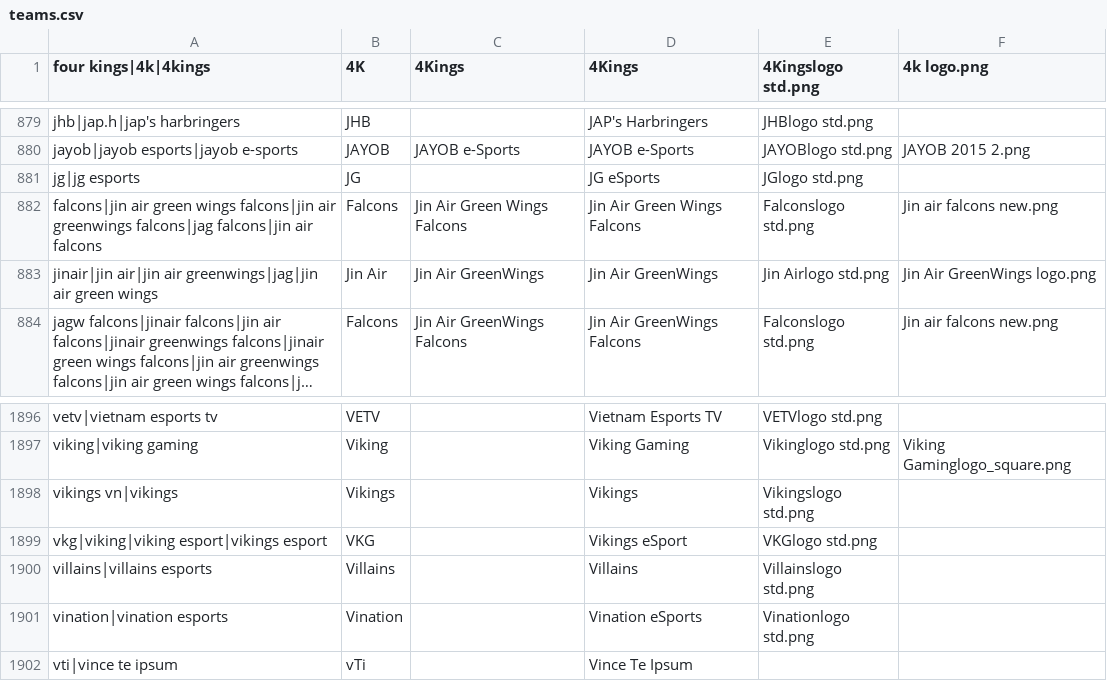
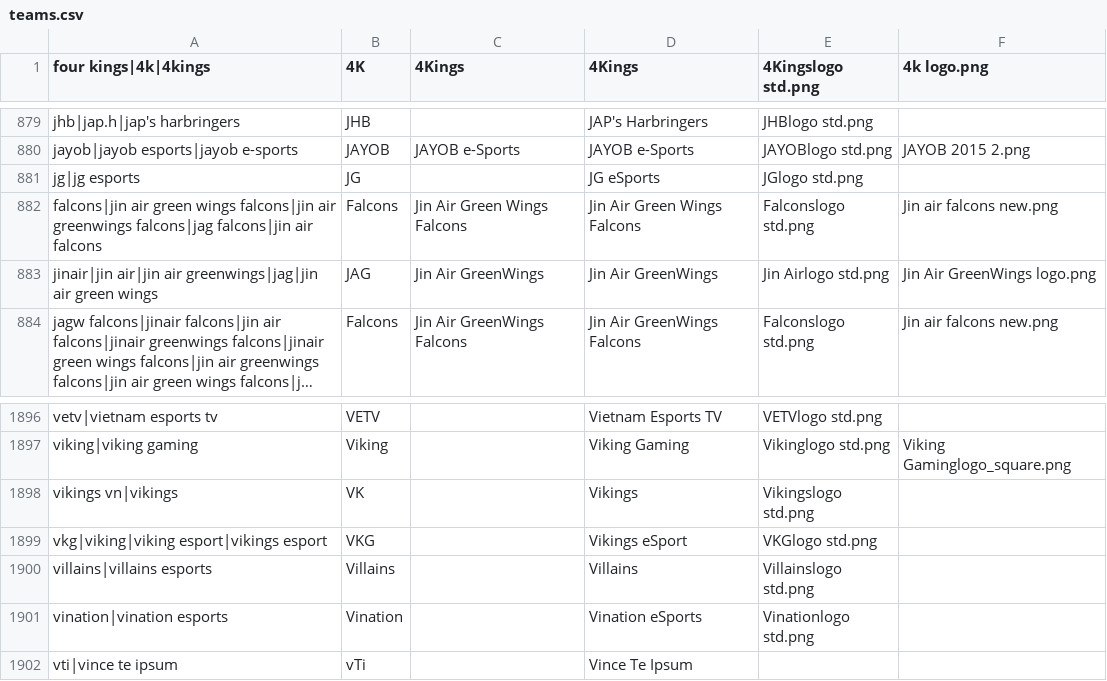
Before and after one commit to dominguesmarco/MediaWiki-TeamParserFunction, a CSV file: teams.csv, drawn as a sheet; only a part is shown, gaps mark what is left out; long unchanged cells end in …; the diff covers the shown part only; the diff names each change by its address in the sheet, - before the commit and + after, or states it on an @@ line.

```diff
--- a/teams.csv
+++ b/teams.csv
-B883 (4K): Jin Air
+B883 (4K): JAG
-B1898 (4K): Vikings
+B1898 (4K): VK
```
Also changed, not shown: 7 edited cells elsewhere in this file.
